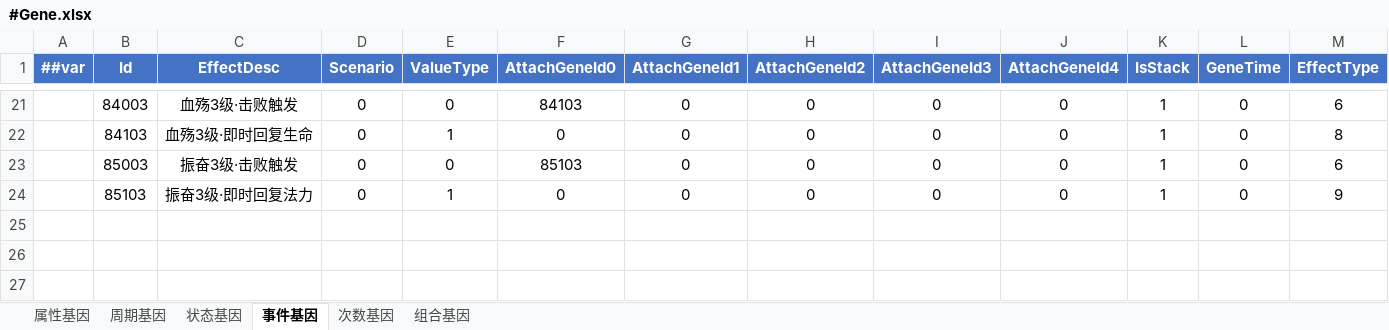
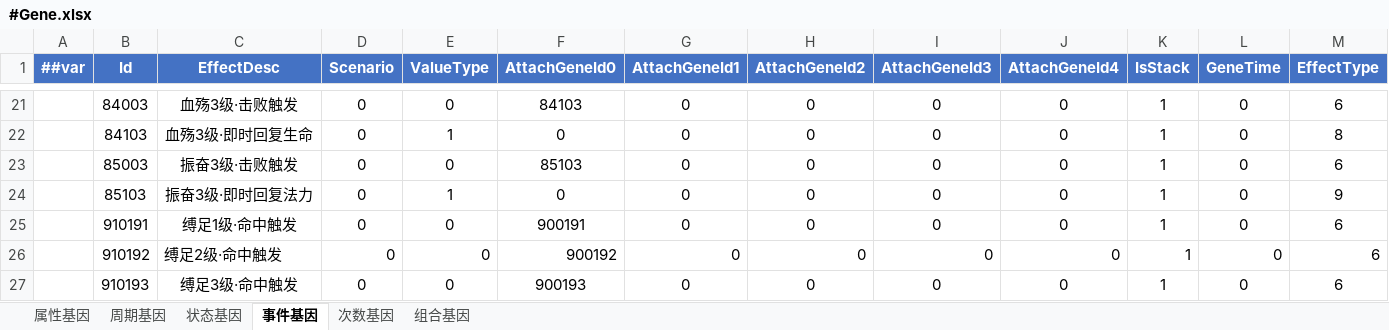
Before and after one commit to LiuXiaoBinger/MMORPG__TANMING, an Excel workbook: Luaban/MiniTemplate/Datas/#Gene.xlsx, sheet 事件基因, drawn as a sheet; only a part is shown, gaps mark what is left out; values as stored, in another font and other column widths than the file's, no borders; rows hold the shown columns only; the diff names each change by its address in the sheet, - before the commit and + after, or states it on an @@ line.

```diff
--- a/Luaban/MiniTemplate/Datas/#Gene.xlsx (sheet 事件基因)
+++ b/Luaban/MiniTemplate/Datas/#Gene.xlsx (sheet 事件基因)
+row 25:  | 910191 | 缚足1级·命中触发 | 0 | 0 | 900191 | 0 | 0 | 0 | 0 | 1 | 0 | 6
+row 26:  | 910192 | 缚足2级·命中触发 | 0 | 0 | 900192 | 0 | 0 | 0 | 0 | 1 | 0 | 6
+row 27:  | 910193 | 缚足3级·命中触发 | 0 | 0 | 900193 | 0 | 0 | 0 | 0 | 1 | 0 | 6
```
Also changed, not shown: sheet 属性基因, sheet 状态基因, sheet 组合基因, Luaban/MiniTemplate/Datas/#EquipInfo.xlsx, Luaban/MiniTemplate/Datas/#EquipSpecialSkillInfo.xlsx, 27 other files.
